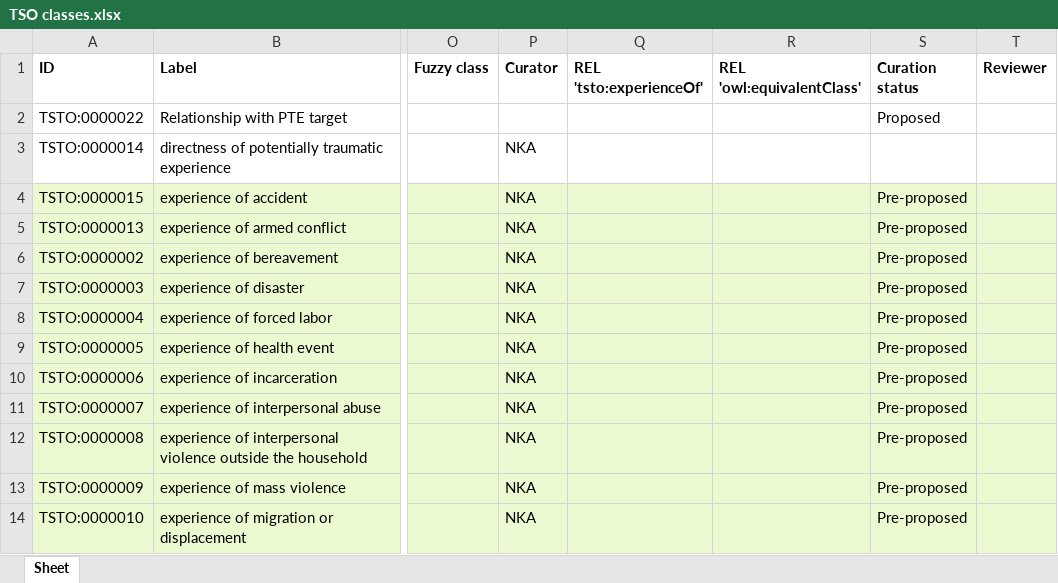
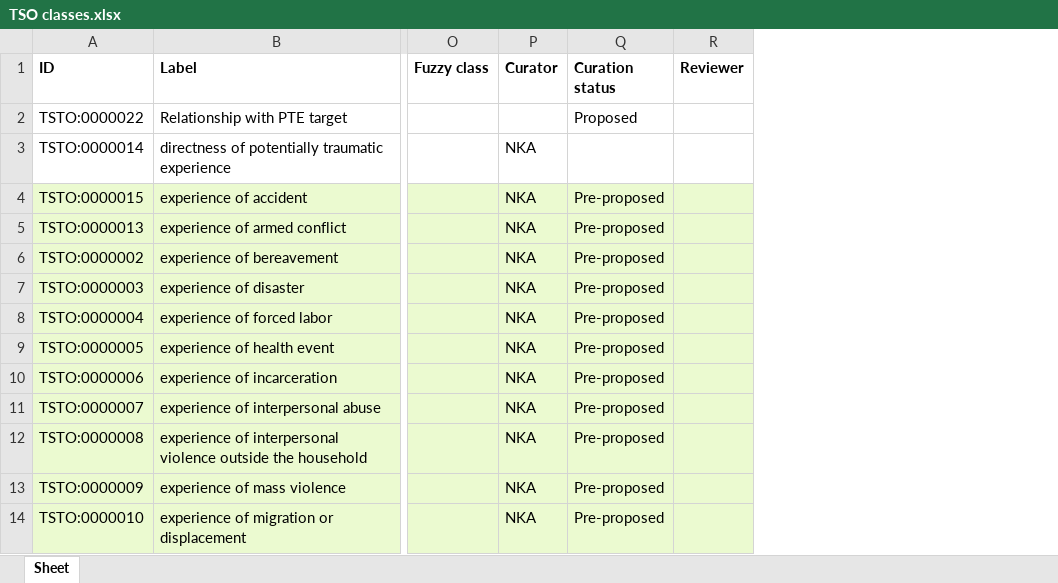
Before and after one commit to robertjwest/Potentially-Traumatic-Experiences-Ontology, an Excel workbook: TSO classes.xlsx, sheet Sheet, drawn as a sheet; only a part is shown, gaps mark what is left out; values as stored, in another font and other column widths than the file's, no borders; the diff names each change by its address in the sheet, - before the commit and + after, or states it on an @@ line.

Commit message:
Update TSO classes.xlsx

```diff
--- a/TSO classes.xlsx (sheet Sheet)
+++ b/TSO classes.xlsx (sheet Sheet)
-column Q (REL 'tsto:experienceOf'), empty
-column R (REL 'owl:equivalentClass'), empty
```
